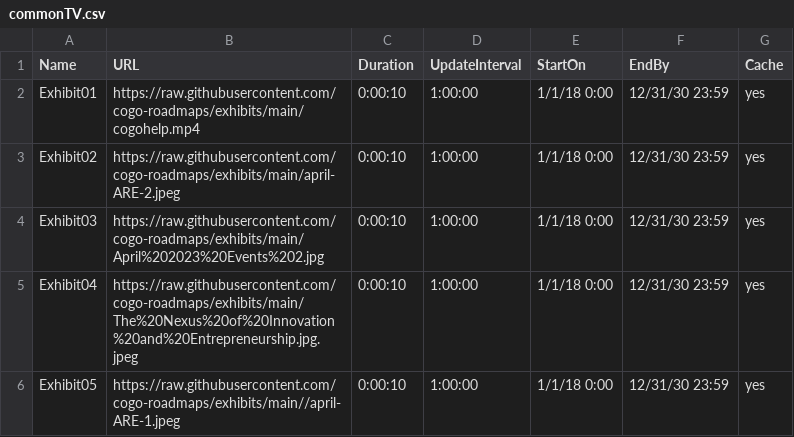
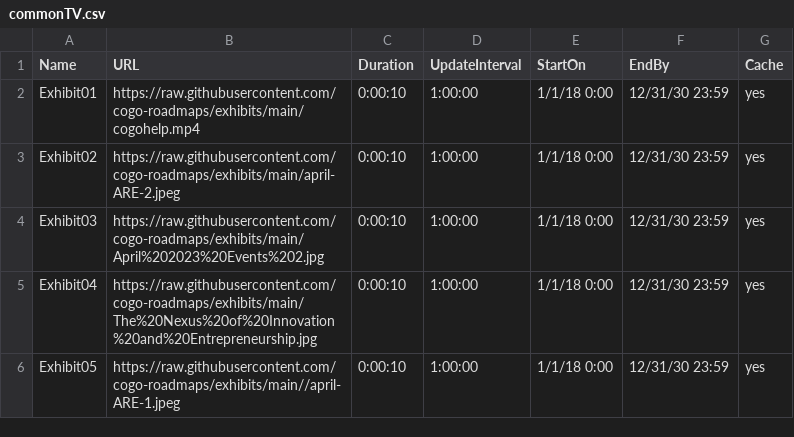
Before and after one commit to cogo-roadmaps/exhibits, a CSV file: commonTV.csv, drawn as a sheet.

Commit message:
Update commonTV.csv

```diff
--- a/commonTV.csv
+++ b/commonTV.csv
@@ -4,3 +4,3 @@ Exhibit02,https://raw.githubusercontent.com/cogo-roadmaps/exhibits/main/april-AR
 Exhibit03,https://raw.githubusercontent.com/cogo-roadmaps/exhibits/main/April%202023%20Events%202.jpg,0:00:10,1:00:00,1/1/18 0:00,12/31/30 23:59,yes
-Exhibit04,https://raw.githubusercontent.com/cogo-roadmaps/exhibits/main/The%20Nexus%20of%20Innovation%20and%20Entrepreneurship.jpg.jpeg,0:00:10,1:00:00,1/1/18 0:00,12/31/30 23:59,yes
+Exhibit04,https://raw.githubusercontent.com/cogo-roadmaps/exhibits/main/The%20Nexus%20of%20Innovation%20and%20Entrepreneurship.jpg,0:00:10,1:00:00,1/1/18 0:00,12/31/30 23:59,yes
 Exhibit05,https://raw.githubusercontent.com/cogo-roadmaps/exhibits/main//april-ARE-1.jpeg,0:00:10,1:00:00,1/1/18 0:00,12/31/30 23:59,yes
```
